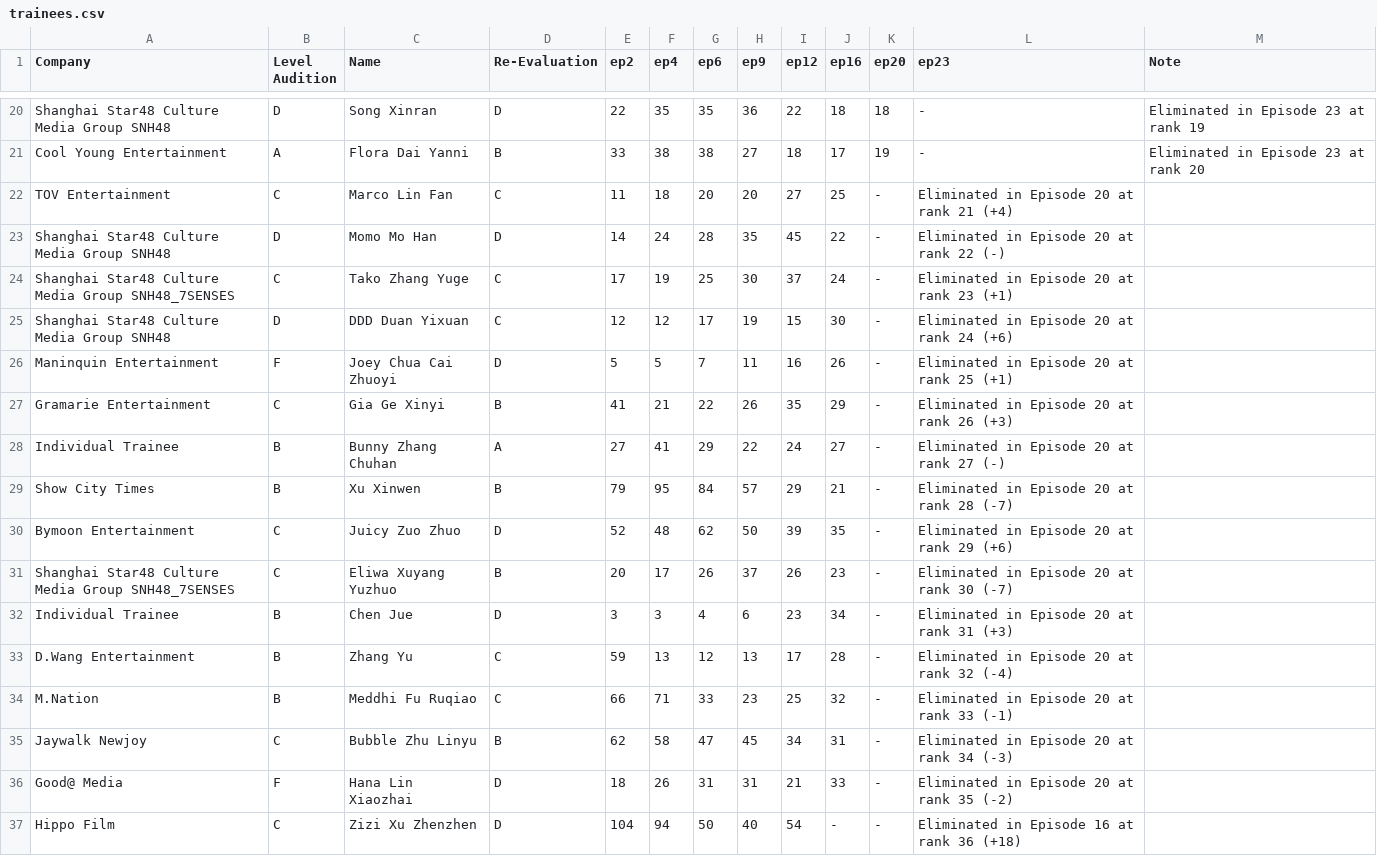
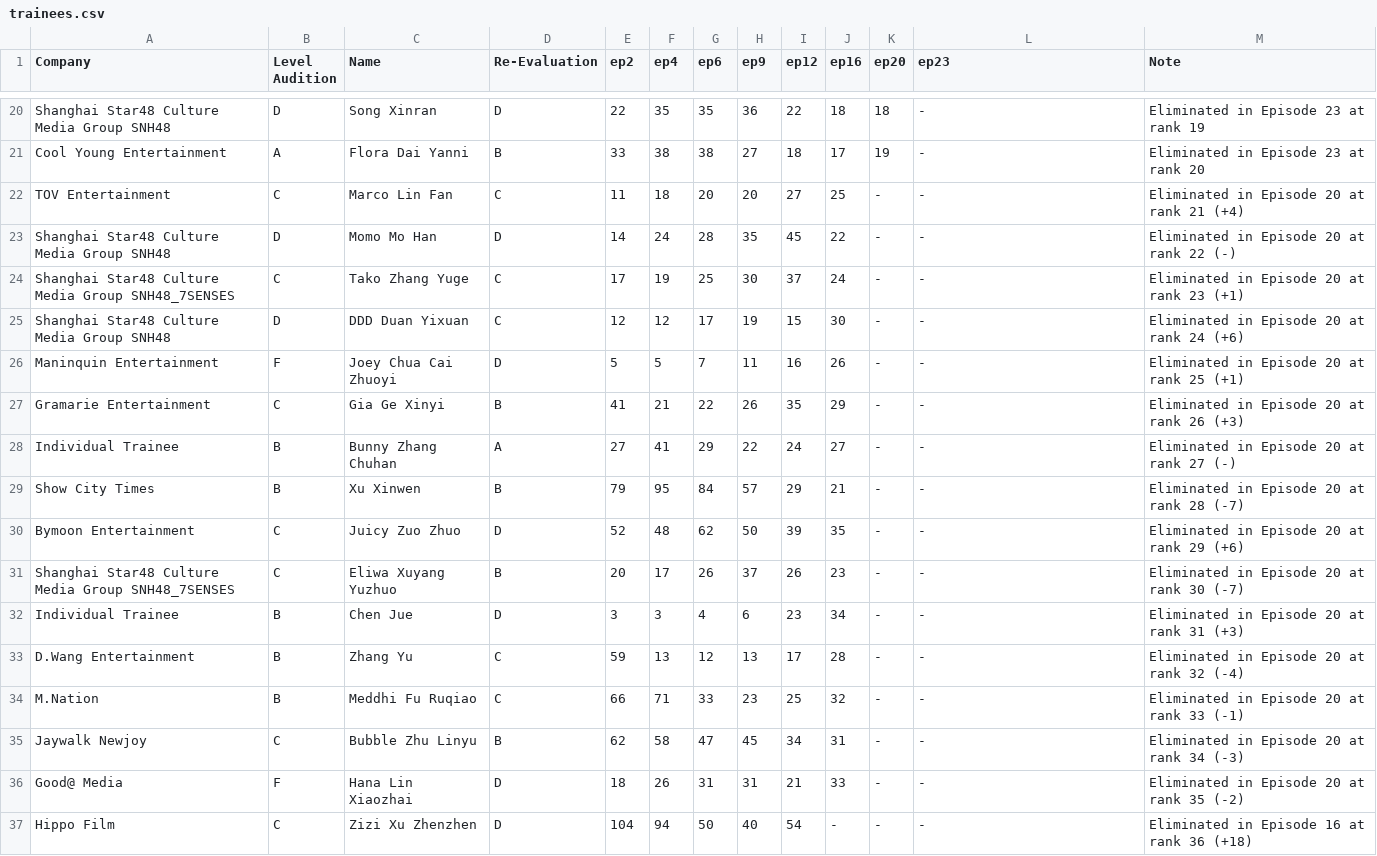
Before and after one commit to der2345/qcyn2-ranks, a CSV file: trainees.csv, drawn as a sheet; only a part is shown, gaps mark what is left out; the diff covers the shown part only.

Commit message:
Update trainees.csv

```diff
--- a/trainees.csv
+++ b/trainees.csv
@@ -21,17 +21,17 @@ Shanghai Star48 Culture Media Group SNH48,D,Song Xinran,D,22,35,35,36,22,18,18,-
 Cool Young Entertainment,A,Flora Dai Yanni,B,33,38,38,27,18,17,19,-,Eliminated in Episode 23 at rank 20,
-TOV Entertainment,C,Marco Lin Fan,C,11,18,20,20,27,25,-,Eliminated in Episode 20 at rank 21 (+4),
-Shanghai Star48 Culture Media Group SNH48,D,Momo Mo Han,D,14,24,28,35,45,22,-,Eliminated in Episode 20 at rank 22 (-),
-Shanghai Star48 Culture Media Group SNH48_7SENSES,C,Tako Zhang Yuge,C,17,19,25,30,37,24,-,Eliminated in Episode 20 at rank 23 (+1),
-Shanghai Star48 Culture Media Group SNH48,D,DDD Duan Yixuan,C,12,12,17,19,15,30,-,Eliminated in Episode 20 at rank 24 (+6),
-Maninquin Entertainment,F,Joey Chua Cai Zhuoyi,D,5,5,7,11,16,26,-,Eliminated in Episode 20 at rank 25 (+1),
-Gramarie Entertainment,C,Gia Ge Xinyi,B,41,21,22,26,35,29,-,Eliminated in Episode 20 at rank 26 (+3),
-Individual Trainee,B,Bunny Zhang Chuhan,A,27,41,29,22,24,27,-,Eliminated in Episode 20 at rank 27 (-),
-Show City Times,B,Xu Xinwen,B,79,95,84,57,29,21,-,Eliminated in Episode 20 at rank 28 (-7),
-Bymoon Entertainment,C,Juicy Zuo Zhuo,D,52,48,62,50,39,35,-,Eliminated in Episode 20 at rank 29 (+6),
-Shanghai Star48 Culture Media Group SNH48_7SENSES,C,Eliwa Xuyang Yuzhuo,B,20,17,26,37,26,23,-,Eliminated in Episode 20 at rank 30 (-7),
-Individual Trainee,B,Chen Jue,D,3,3,4,6,23,34,-,Eliminated in Episode 20 at rank 31 (+3),
-D.Wang Entertainment,B,Zhang Yu,C,59,13,12,13,17,28,-,Eliminated in Episode 20 at rank 32 (-4),
-M.Nation,B,Meddhi Fu Ruqiao,C,66,71,33,23,25,32,-,Eliminated in Episode 20 at rank 33 (-1),
-Jaywalk Newjoy,C,Bubble Zhu Linyu,B,62,58,47,45,34,31,-,Eliminated in Episode 20 at rank 34 (-3),
-Good@ Media,F,Hana Lin Xiaozhai,D,18,26,31,31,21,33,-,Eliminated in Episode 20 at rank 35 (-2),
-Hippo Film,C,Zizi Xu Zhenzhen,D,104,94,50,40,54,-,-,Eliminated in Episode 16 at rank 36 (+18),
+TOV Entertainment,C,Marco Lin Fan,C,11,18,20,20,27,25,-,-,Eliminated in Episode 20 at rank 21 (+4),
+Shanghai Star48 Culture Media Group SNH48,D,Momo Mo Han,D,14,24,28,35,45,22,-,-,Eliminated in Episode 20 at rank 22 (-),
+Shanghai Star48 Culture Media Group SNH48_7SENSES,C,Tako Zhang Yuge,C,17,19,25,30,37,24,-,-,Eliminated in Episode 20 at rank 23 (+1),
+Shanghai Star48 Culture Media Group SNH48,D,DDD Duan Yixuan,C,12,12,17,19,15,30,-,-,Eliminated in Episode 20 at rank 24 (+6),
+Maninquin Entertainment,F,Joey Chua Cai Zhuoyi,D,5,5,7,11,16,26,-,-,Eliminated in Episode 20 at rank 25 (+1),
+Gramarie Entertainment,C,Gia Ge Xinyi,B,41,21,22,26,35,29,-,-,Eliminated in Episode 20 at rank 26 (+3),
+Individual Trainee,B,Bunny Zhang Chuhan,A,27,41,29,22,24,27,-,-,Eliminated in Episode 20 at rank 27 (-),
+Show City Times,B,Xu Xinwen,B,79,95,84,57,29,21,-,-,Eliminated in Episode 20 at rank 28 (-7),
+Bymoon Entertainment,C,Juicy Zuo Zhuo,D,52,48,62,50,39,35,-,-,Eliminated in Episode 20 at rank 29 (+6),
+Shanghai Star48 Culture Media Group SNH48_7SENSES,C,Eliwa Xuyang Yuzhuo,B,20,17,26,37,26,23,-,-,Eliminated in Episode 20 at rank 30 (-7),
+Individual Trainee,B,Chen Jue,D,3,3,4,6,23,34,-,-,Eliminated in Episode 20 at rank 31 (+3),
+D.Wang Entertainment,B,Zhang Yu,C,59,13,12,13,17,28,-,-,Eliminated in Episode 20 at rank 32 (-4),
+M.Nation,B,Meddhi Fu Ruqiao,C,66,71,33,23,25,32,-,-,Eliminated in Episode 20 at rank 33 (-1),
+Jaywalk Newjoy,C,Bubble Zhu Linyu,B,62,58,47,45,34,31,-,-,Eliminated in Episode 20 at rank 34 (-3),
+Good@ Media,F,Hana Lin Xiaozhai,D,18,26,31,31,21,33,-,-,Eliminated in Episode 20 at rank 35 (-2),
+Hippo Film,C,Zizi Xu Zhenzhen,D,104,94,50,40,54,-,-,-,Eliminated in Episode 16 at rank 36 (+18),
```
Also changed, not shown: 146 edited cells elsewhere in this file.
